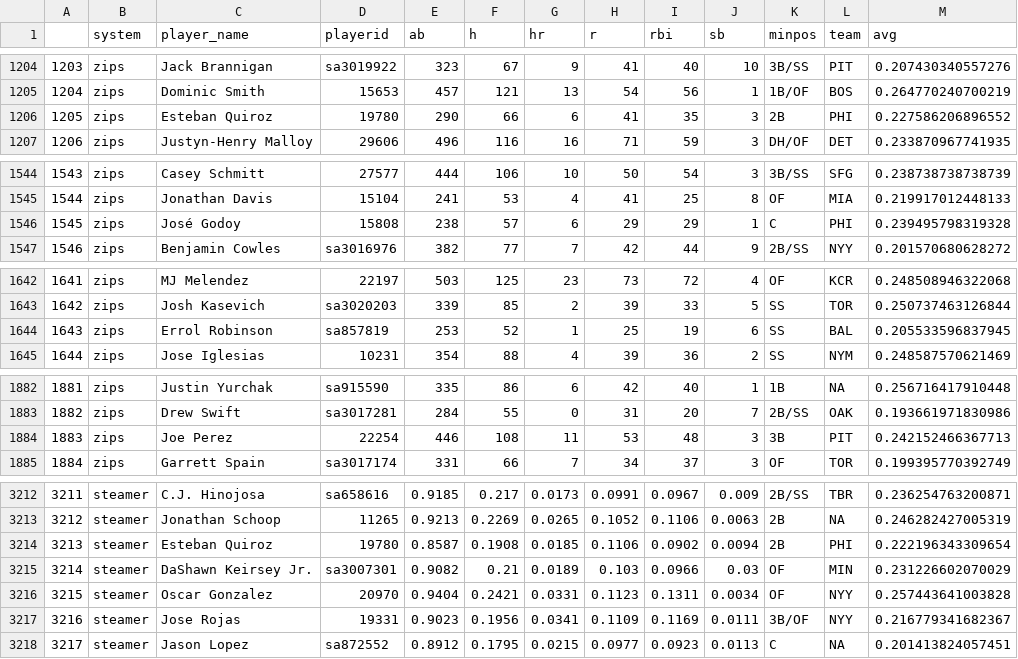
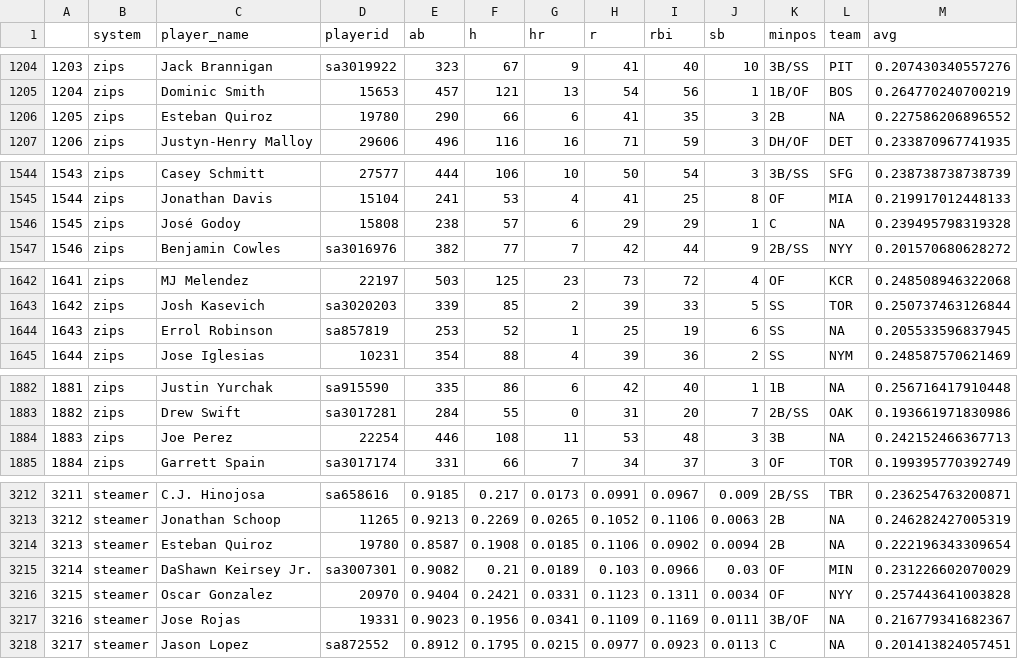
Before and after one commit to SamuelLachance/Betting, a CSV file: ottoneu/hitters_df.csv, drawn as a sheet; only a part is shown, gaps mark what is left out; the diff covers the shown part only.

```diff
--- a/ottoneu/hitters_df.csv
+++ b/ottoneu/hitters_df.csv
@@ -1205,3 +1205,3 @@
 "1204","zips","Dominic Smith","15653",457,121,13,54,56,1,"1B/OF","BOS",0.264770240700219
-"1205","zips","Esteban Quiroz","19780",290,66,6,41,35,3,"2B","PHI",0.227586206896552
+"1205","zips","Esteban Quiroz","19780",290,66,6,41,35,3,"2B",NA,0.227586206896552
 "1206","zips","Justyn-Henry Malloy","29606",496,116,16,71,59,3,"DH/OF","DET",0.233870967741935
@@ -1545,3 +1545,3 @@
 "1544","zips","Jonathan Davis","15104",241,53,4,41,25,8,"OF","MIA",0.219917012448133
-"1545","zips","José Godoy","15808",238,57,6,29,29,1,"C","PHI",0.239495798319328
+"1545","zips","José Godoy","15808",238,57,6,29,29,1,"C",NA,0.239495798319328
 "1546","zips","Benjamin Cowles","sa3016976",382,77,7,42,44,9,"2B/SS","NYY",0.201570680628272
@@ -1643,3 +1643,3 @@
 "1642","zips","Josh Kasevich","sa3020203",339,85,2,39,33,5,"SS","TOR",0.250737463126844
-"1643","zips","Errol Robinson","sa857819",253,52,1,25,19,6,"SS","BAL",0.205533596837945
+"1643","zips","Errol Robinson","sa857819",253,52,1,25,19,6,"SS",NA,0.205533596837945
 "1644","zips","Jose Iglesias","10231",354,88,4,39,36,2,"SS","NYM",0.248587570621469
@@ -1883,3 +1883,3 @@
 "1882","zips","Drew Swift","sa3017281",284,55,0,31,20,7,"2B/SS","OAK",0.193661971830986
-"1883","zips","Joe Perez","22254",446,108,11,53,48,3,"3B","PIT",0.242152466367713
+"1883","zips","Joe Perez","22254",446,108,11,53,48,3,"3B",NA,0.242152466367713
 "1884","zips","Garrett Spain","sa3017174",331,66,7,34,37,3,"OF","TOR",0.199395770392749
@@ -3213,6 +3213,6 @@
 "3212","steamer","Jonathan Schoop","11265",0.9213,0.2269,0.0265,0.1052,0.1106,0.0063,"2B",NA,0.246282427005319
-"3213","steamer","Esteban Quiroz","19780",0.8587,0.1908,0.0185,0.1106,0.0902,0.0094,"2B","PHI",0.222196343309654
+"3213","steamer","Esteban Quiroz","19780",0.8587,0.1908,0.0185,0.1106,0.0902,0.0094,"2B",NA,0.222196343309654
 "3214","steamer","DaShawn Keirsey Jr.","sa3007301",0.9082,0.21,0.0189,0.103,0.0966,0.03,"OF","MIN",0.231226602070029
 "3215","steamer","Oscar Gonzalez","20970",0.9404,0.2421,0.0331,0.1123,0.1311,0.0034,"OF","NYY",0.257443641003828
-"3216","steamer","Jose Rojas","19331",0.9023,0.1956,0.0341,0.1109,0.1169,0.0111,"3B/OF","NYY",0.216779341682367
+"3216","steamer","Jose Rojas","19331",0.9023,0.1956,0.0341,0.1109,0.1169,0.0111,"3B/OF",NA,0.216779341682367
 "3217","steamer","Jason Lopez","sa872552",0.8912,0.1795,0.0215,0.0977,0.0923,0.0113,"C",NA,0.201413824057451
```
Also changed, not shown: 12 edited cells elsewhere in this file, ottoneu/all_pitchers.csv, ottoneu/bum_bum_pitchers.csv, 3 other files.
